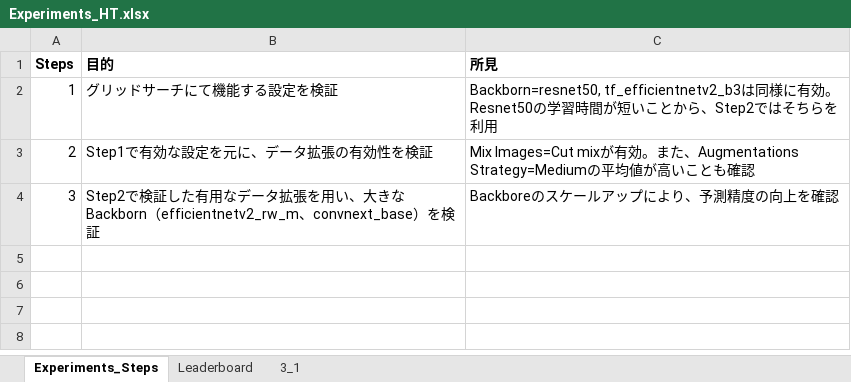
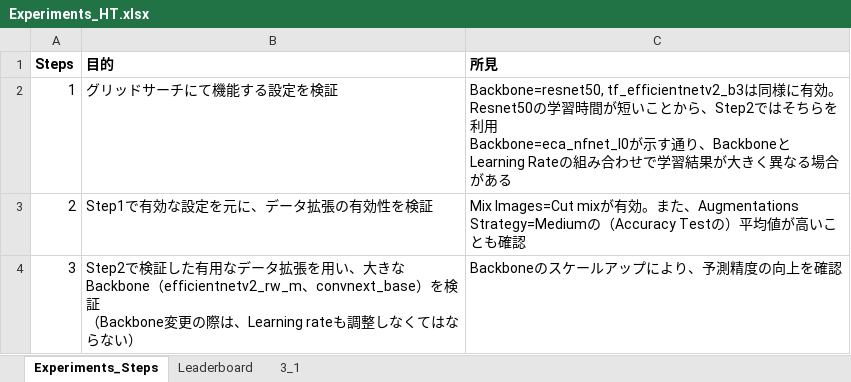
Before and after one commit to yukismd/DL_for_ImageData_and_Finetuning, an Excel workbook: cifar10/Experiments_HT.xlsx, sheet Experiments_Steps, drawn as a sheet; values as stored, in another font and other column widths than the file's, no borders; ↵ is a line break in a cell; the diff names each change by its address in the sheet, - before the commit and + after, or states it on an @@ line.

```diff
--- a/cifar10/Experiments_HT.xlsx (sheet Experiments_Steps)
+++ b/cifar10/Experiments_HT.xlsx (sheet Experiments_Steps)
-C2 (所見): Backborn=resnet50, tf_efficientnetv2_b3は同様に有効。Resnet50の学習時間が短いことから、Step2ではそちらを利用
+C2 (所見): Backbone=resnet50, tf_efficientnetv2_b3は同様に有効。Resnet50の学習時間が短いことから、Step2ではそちらを利用 ↵ Backbone=eca_nfnet_I0が示す通り、BackboneとLearning Rateの組み合わせで学習結果が大きく異なる場合がある
-C3 (所見): …Strategy=Mediumの平均…
+C3 (所見): …Strategy=Mediumの（Accuracy Testの）平均…
-B4 (目的): …、大きなBackborn（efficientnetv2_rw_m、convnext_base）を検証
+B4 (目的): …、大きなBackbone（efficientnetv2_rw_m、convnext_base）を検証 ↵ （Backbone変更の際は、Learning rateも調整しなくてはならない）
-C4 (所見): Backboreのスケールアップにより、予測精度の向上を確認
+C4 (所見): Backboneのスケールアップにより、予測精度の向上を確認
```
Also changed, not shown: models/text_models.xlsx, 1 other file.
